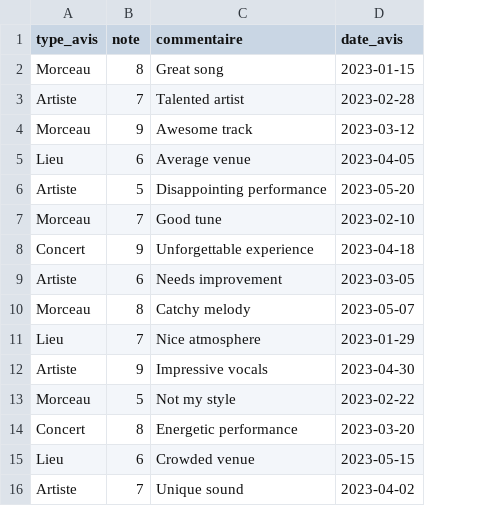
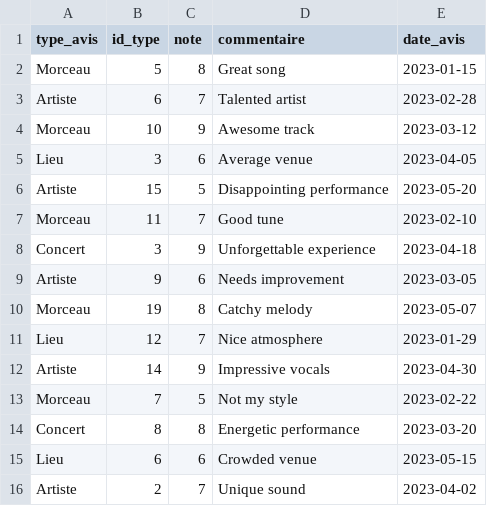
Before and after one commit to Nicolas-PLX/projet-bdd, a CSV file: CSV/Avis.csv, drawn as a sheet; the diff names each change by its address in the sheet, - before the commit and + after, or states it on an @@ line.

```diff
--- a/CSV/Avis.csv
+++ b/CSV/Avis.csv
+column B (id_type), rows 2-16: 5 | 6 | 10 | 3 | 15 | 11 | 3 | 9 | 19 | 12 | 14 | 7 | 8 | 6 | 2
```
Also changed, not shown: 4 other files.
